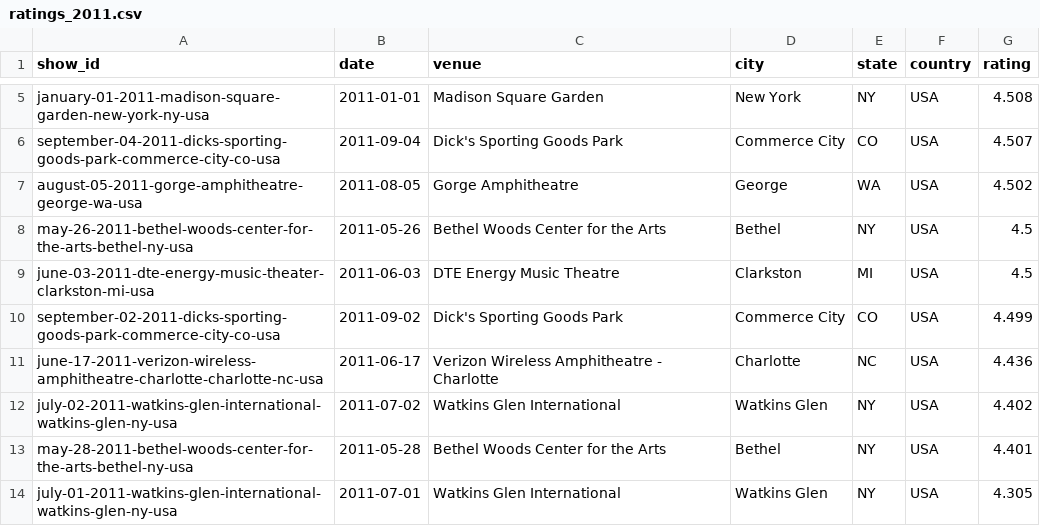
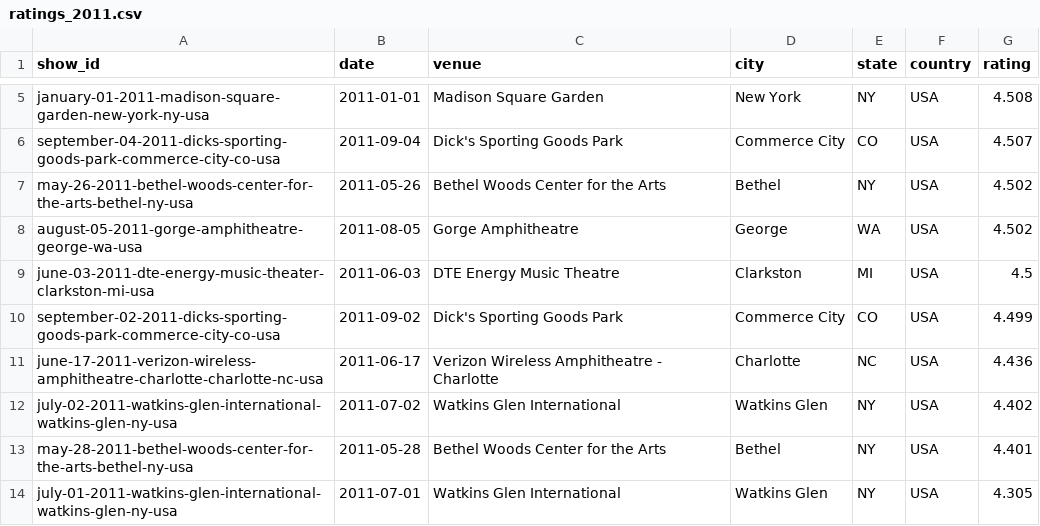
Before and after one commit to mguterl/phish.net-ratings, a CSV file: data/csv/ratings_2011.csv, drawn as a sheet; only a part is shown, gaps mark what is left out; removed rows and columns are numbered as before the commit, all else as after; the diff names each change by its address in the sheet, - before the commit and + after, or states it on an @@ line.

```diff
--- a/data/csv/ratings_2011.csv
+++ b/data/csv/ratings_2011.csv
+row 7: may-26-2011-bethel-woods-center-for-the-arts-bethel-ny-usa | 2011-05-26 | Bethel Woods Center for the Arts | Bethel | NY | USA | 4.502
-row 8: may-26-2011-bethel-woods-center-for-the-arts-bethel-ny-usa | 2011-05-26 | Bethel Woods Center for the Arts | Bethel | NY | USA | 4.5
```
Also changed, not shown: data/csv/ratings_2023.csv, data/csv/ratings_2025.csv, 1 other file.
